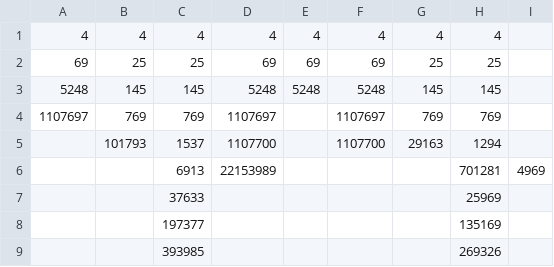
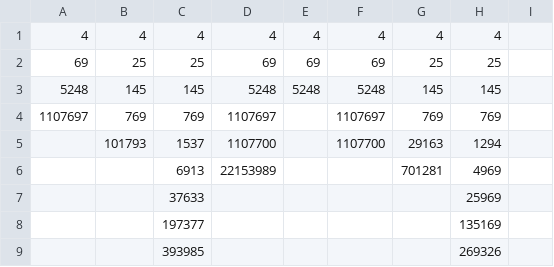
Before and after one commit to isaac-dunn/Part2_Project, a CSV file: data/t43/trans/t43_tpl4_ops3.csv, drawn as a sheet.

Commit message:
Actually actually fix that data line

```diff
--- a/data/t43/trans/t43_tpl4_ops3.csv
+++ b/data/t43/trans/t43_tpl4_ops3.csv
@@ -5,3 +5,3 @@
 ,101793,1537,1107700,,1107700,29163,1294,
-,,6913,22153989,,,,701281,4969,
+,,6913,22153989,,,701281,4969,
 ,,37633,,,,,25969,
```
